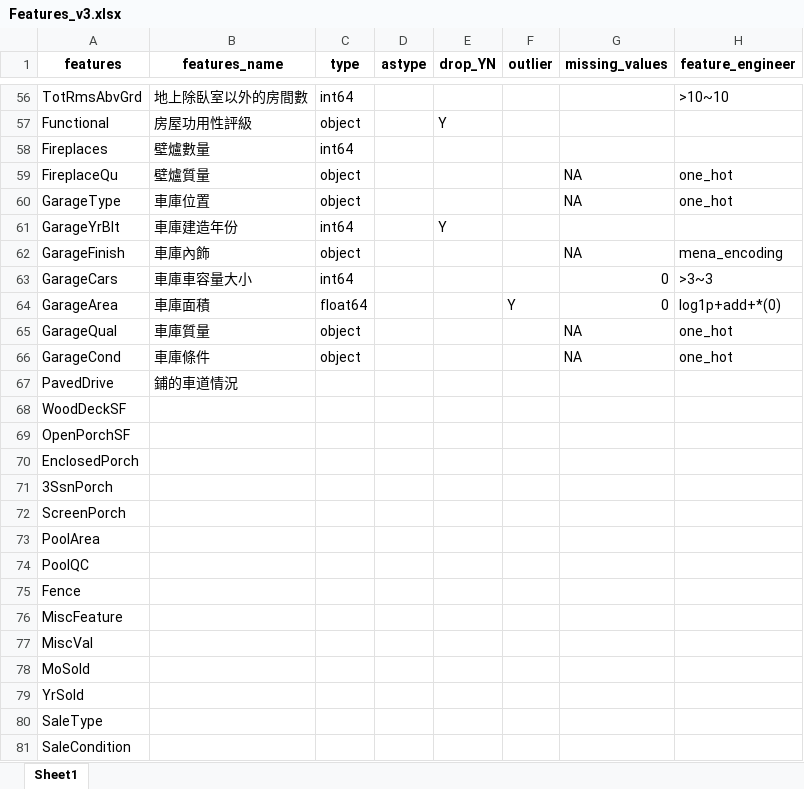
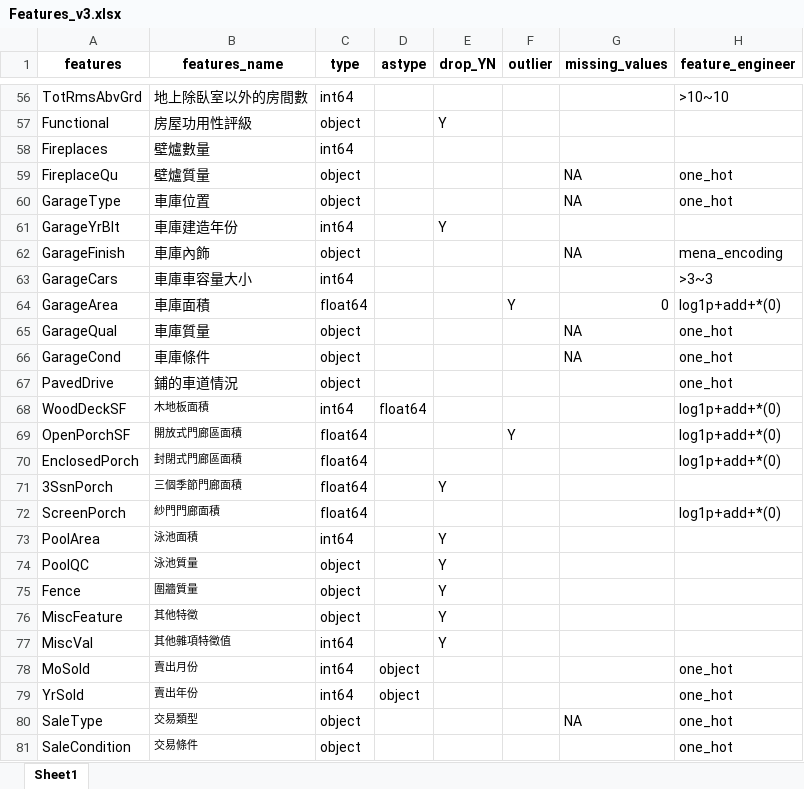
Before and after one commit to GallonShih/Projects, an Excel workbook: SideProject/03_Kaggle_House_Prices/Features_v3.xlsx, sheet Sheet1, drawn as a sheet; only a part is shown, gaps mark what is left out; values as stored, in another font and other column widths than the file's, no borders; the diff covers the shown part only; the diff names each change by its address in the sheet, - before the commit and + after, or states it on an @@ line.

```diff
--- a/SideProject/03_Kaggle_House_Prices/Features_v3.xlsx (sheet Sheet1)
+++ b/SideProject/03_Kaggle_House_Prices/Features_v3.xlsx (sheet Sheet1)
-G63 (missing_values): 0
+G63 (missing_values): (empty)
-C67 (type): (empty)
+C67 (type): object
-H67 (feature_engineer): (empty)
+H67 (feature_engineer): one_hot
-B68 (features_name): (empty)
+B68 (features_name): 木地板面積
-C68 (type): (empty)
+C68 (type): int64
-D68 (astype): (empty)
+D68 (astype): float64
-H68:H70 (feature_engineer): (empty)
+H68:H70 (feature_engineer): log1p+add+*(0)
-B69 (features_name): (empty)
+B69 (features_name): 開放式門廊區面積
-C69:C72 (type): (empty)
+C69:C72 (type): float64
-F69 (outlier): (empty)
+F69 (outlier): Y
-B70 (features_name): (empty)
+B70 (features_name): 封閉式門廊區面積
-B71 (features_name): (empty)
+B71 (features_name): 三個季節門廊面積
-E71 (drop_YN): (empty)
+E71 (drop_YN): Y
-B72 (features_name): (empty)
+B72 (features_name): 紗門門廊面積
-H72 (feature_engineer): (empty)
+H72 (feature_engineer): log1p+add+*(0)
-B73 (features_name): (empty)
+B73 (features_name): 泳池面積
-C73 (type): (empty)
+C73 (type): int64
-E73:E77 (drop_YN): (empty)
+E73:E77 (drop_YN): Y
-B74 (features_name): (empty)
+B74 (features_name): 泳池質量
-C74:C76 (type): (empty)
+C74:C76 (type): object
-B75 (features_name): (empty)
+B75 (features_name): 圍牆質量
-B76 (features_name): (empty)
+B76 (features_name): 其他特徵
-B77 (features_name): (empty)
+B77 (features_name): 其他雜項特徵值
-C77:C79 (type): (empty)
+C77:C79 (type): int64
-B78 (features_name): (empty)
+B78 (features_name): 賣出月份
-D78:D79 (astype): (empty)
+D78:D79 (astype): object
-H78:H81 (feature_engineer): (empty)
+H78:H81 (feature_engineer): one_hot
-B79 (features_name): (empty)
+B79 (features_name): 賣出年份
-B80 (features_name): (empty)
+B80 (features_name): 交易類型
-C80:C81 (type): (empty)
+C80:C81 (type): object
-G80 (missing_values): (empty)
+G80 (missing_values): NA
-B81 (features_name): (empty)
+B81 (features_name): 交易條件
```
Also changed, not shown: 3 edited cells elsewhere in this sheet, 19 other files.
